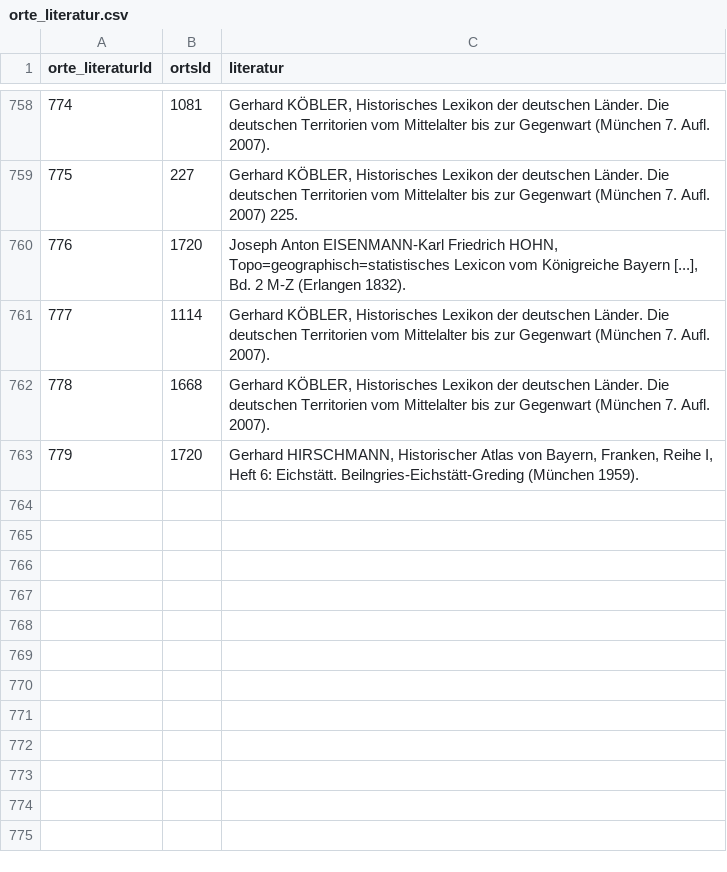
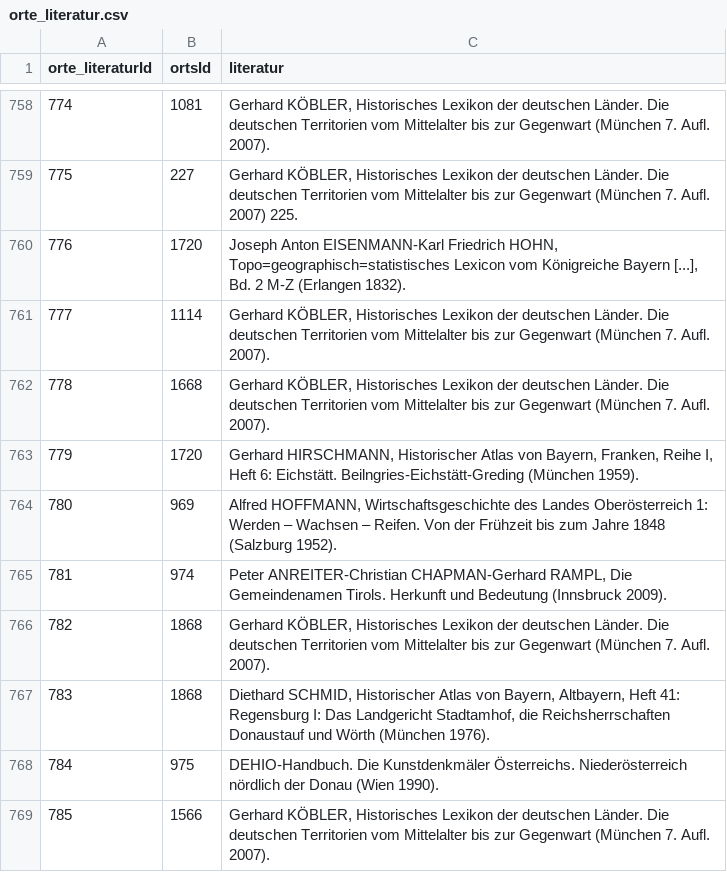
Before and after one commit to donauhandel/krems-data, a CSV file: orig_data/csvs/orte_literatur.csv, drawn as a sheet; only a part is shown, gaps mark what is left out; the diff names each change by its address in the sheet, - before the commit and + after, or states it on an @@ line.

```diff
--- a/orig_data/csvs/orte_literatur.csv
+++ b/orig_data/csvs/orte_literatur.csv
+row 764: 780 | 969 | Alfred HOFFMANN, Wirtschaftsgeschichte des Landes Oberösterreich 1: Werden – Wachsen – Reifen. Von der Frühzeit bis zum Jahre 1848 (Salzburg 1952).
+row 765: 781 | 974 | Peter ANREITER-Christian CHAPMAN-Gerhard RAMPL, Die Gemeindenamen Tirols. Herkunft und Bedeutung (Innsbruck 2009).
+row 766: 782 | 1868 | Gerhard KÖBLER, Historisches Lexikon der deutschen Länder. Die deutschen Territorien vom Mittelalter bis zur Gegenwart (München 7. Aufl. 2007).
+row 767: 783 | 1868 | Diethard SCHMID, Historischer Atlas von Bayern, Altbayern, Heft 41: Regensburg I: Das Landgericht Stadtamhof, die Reichsherrschaften Donaustauf und Wörth (München 1976).
+row 768: 784 | 975 | DEHIO-Handbuch. Die Kunstdenkmäler Österreichs. Niederösterreich nördlich der Donau (Wien 1990).
+row 769: 785 | 1566 | Gerhard KÖBLER, Historisches Lexikon der deutschen Länder. Die deutschen Territorien vom Mittelalter bis zur Gegenwart (München 7. Aufl. 2007).
```
Also changed, not shown: orig_data/csvs/codesAktuell.csv, orig_data/csvs/personen_anmerkungen.csv, 12 other files.
